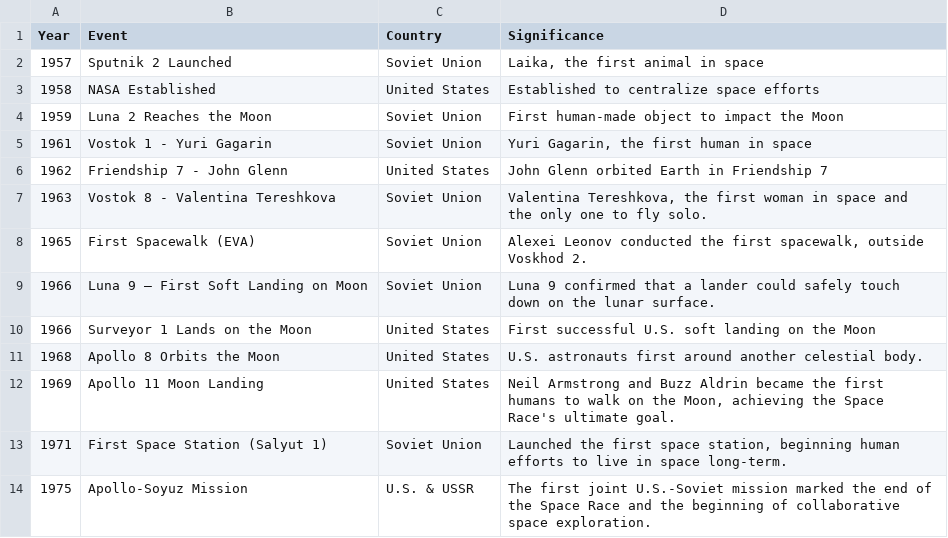
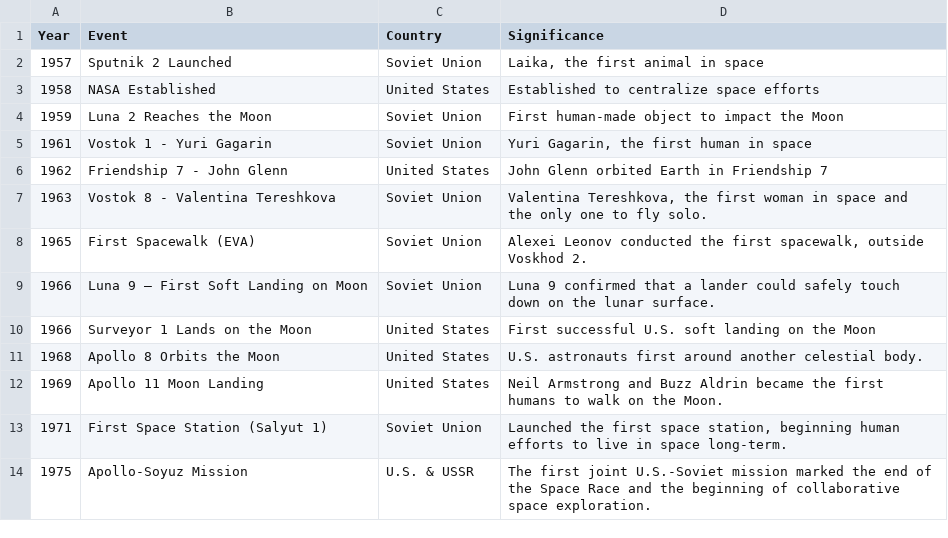
Before and after one commit to JoseParrenoGarcia/Plotly-great-examples, a CSV file: data/timeline-space-race.csv, drawn as a sheet.

```diff
--- a/data/timeline-space-race.csv
+++ b/data/timeline-space-race.csv
@@ -11,3 +11,3 @@
 1968;Apollo 8 Orbits the Moon;United States;U.S. astronauts first around another celestial body.
-1969;Apollo 11 Moon Landing;United States;Neil Armstrong and Buzz Aldrin became the first humans to walk on the Moon, achieving the Space Race's ultimate goal.
+1969;Apollo 11 Moon Landing;United States;Neil Armstrong and Buzz Aldrin became the first humans to walk on the Moon.
 1971;First Space Station (Salyut 1);Soviet Union;Launched the first space station, beginning human efforts to live in space long-term.
```
Also changed, not shown: 2 other files.
